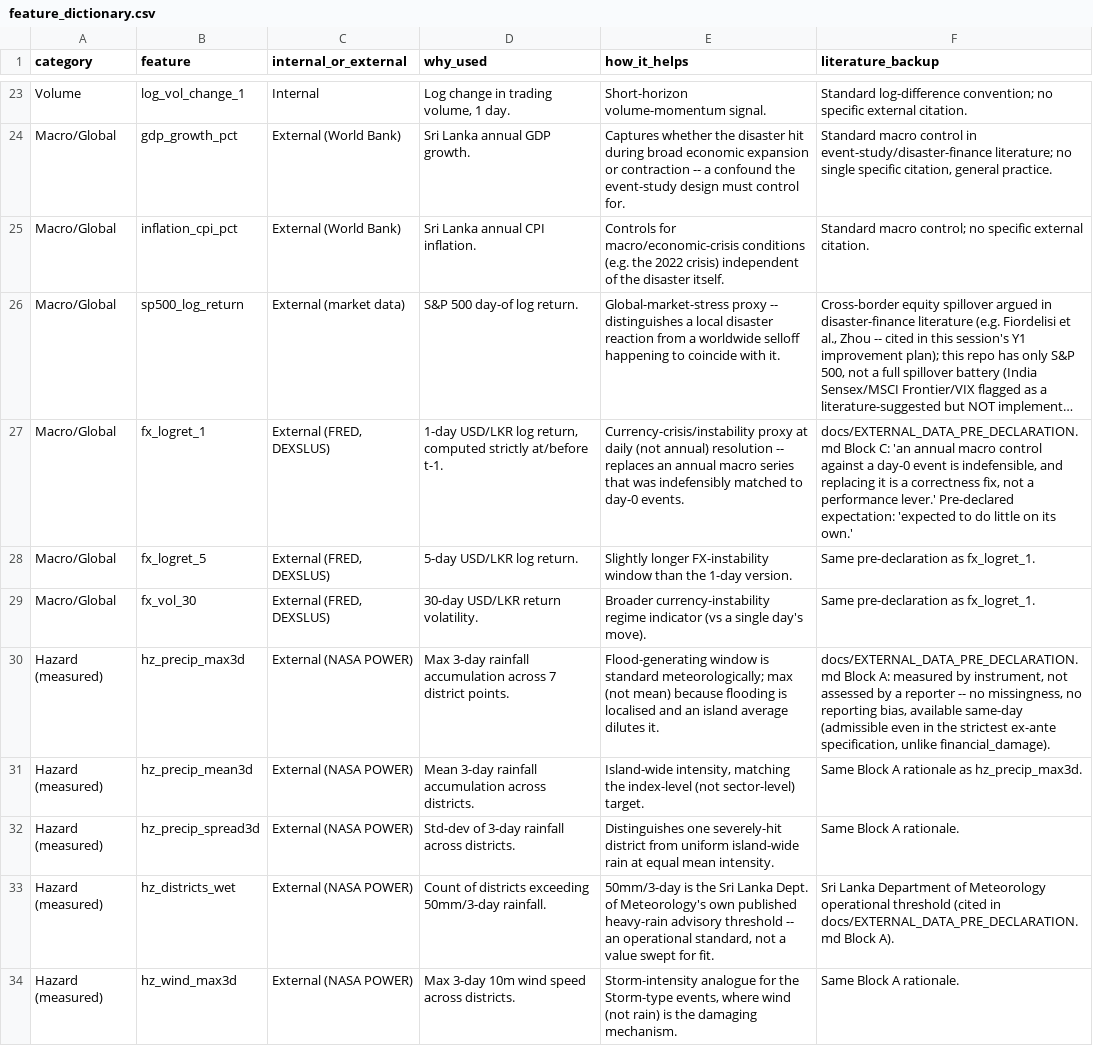
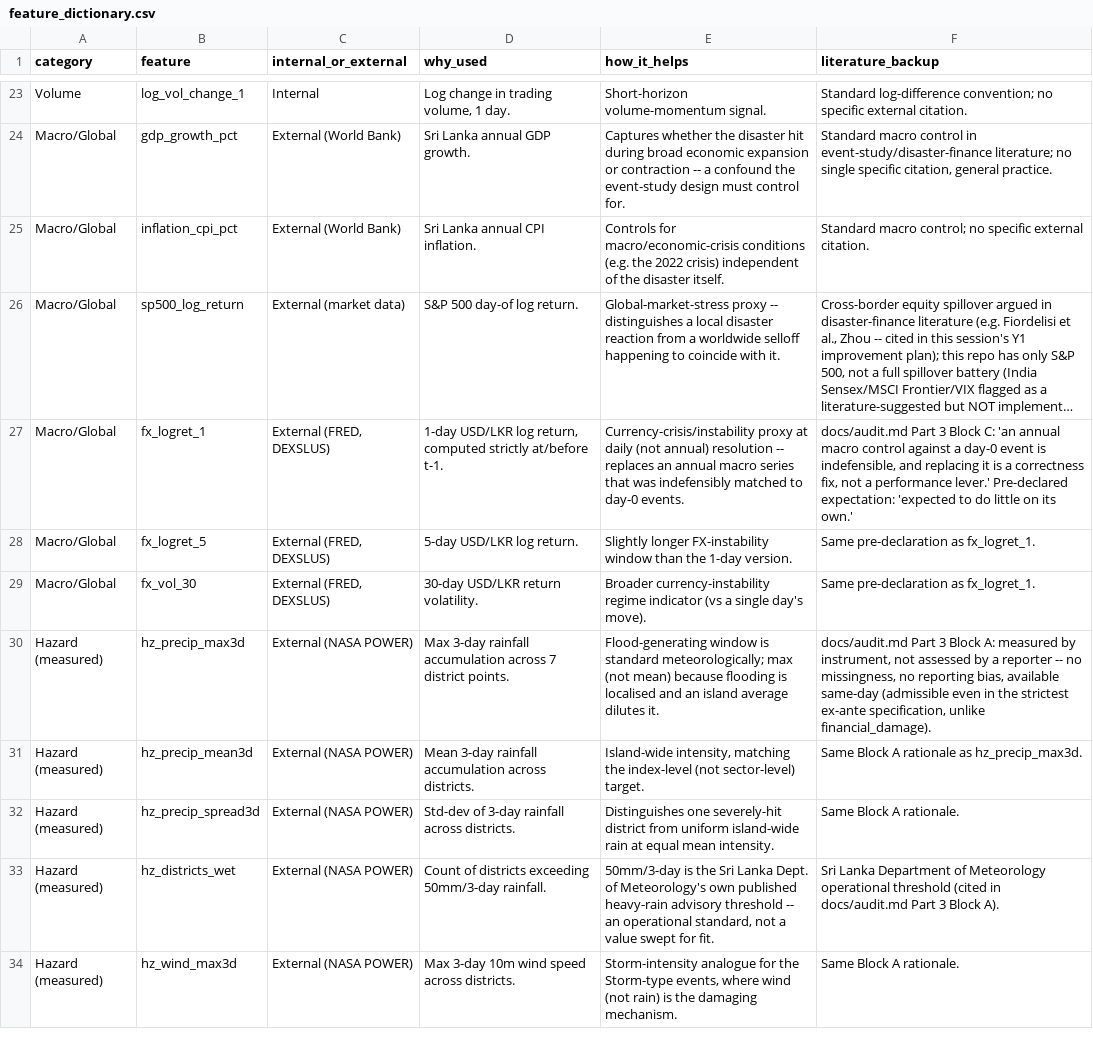
Before and after one commit to Hashan-Samarakkody/CSE-disaster-impact-predictor, a CSV file: docs/feature_dictionary.csv, drawn as a sheet; only a part is shown, gaps mark what is left out; long unchanged cells end in …; the diff covers the shown part only; the diff names each change by its address in the sheet, - before the commit and + after, or states it on an @@ line.

```diff
--- a/docs/feature_dictionary.csv
+++ b/docs/feature_dictionary.csv
-F27 (literature_backup): docs/EXTERNAL_DATA_PRE_DECLARATION.md Block C:…
+F27 (literature_backup): docs/audit.md Part 3 Block C:…
-F30 (literature_backup): docs/EXTERNAL_DATA_PRE_DECLARATION.md Block A:…
+F30 (literature_backup): docs/audit.md Part 3 Block A:…
-F33 (literature_backup): …(cited in docs/EXTERNAL_DATA_PRE_DECLARATION.md Block A).
+F33 (literature_backup): …(cited in docs/audit.md Part 3 Block A).
```
Also changed, not shown: 4 added rows and 6 edited cells elsewhere in this file, 28 other files.
